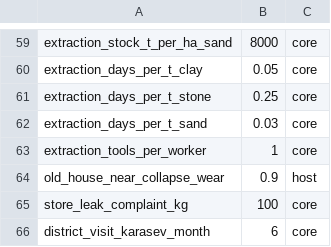
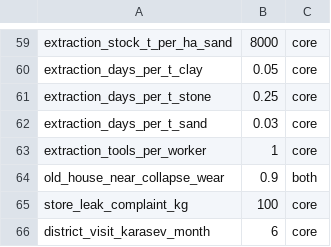
Before and after one commit to algb006/kolkhoz_root, a CSV file: tables/world_params.csv, drawn as a sheet; only a part is shown, gaps mark what is left out.

```diff
--- a/tables/world_params.csv
+++ b/tables/world_params.csv
@@ -63,3 +63,3 @@ extraction_days_per_t_sand,0.03,core
 extraction_tools_per_worker,1,core
-old_house_near_collapse_wear,0.9,host
+old_house_near_collapse_wear,0.9,both
 store_leak_complaint_kg,100,core
```
Also changed, not shown: tables/unit_types.csv.
